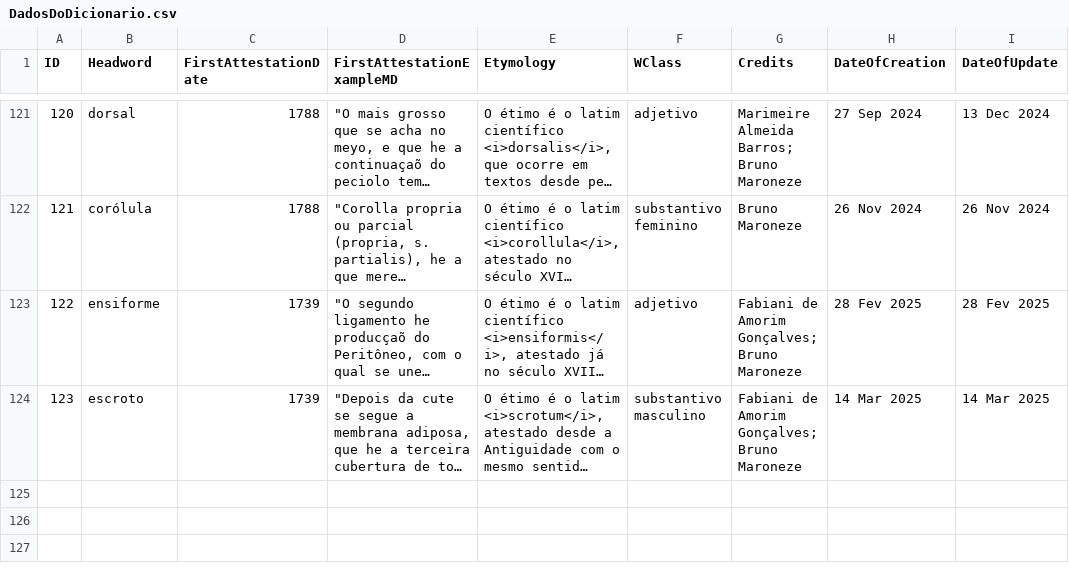
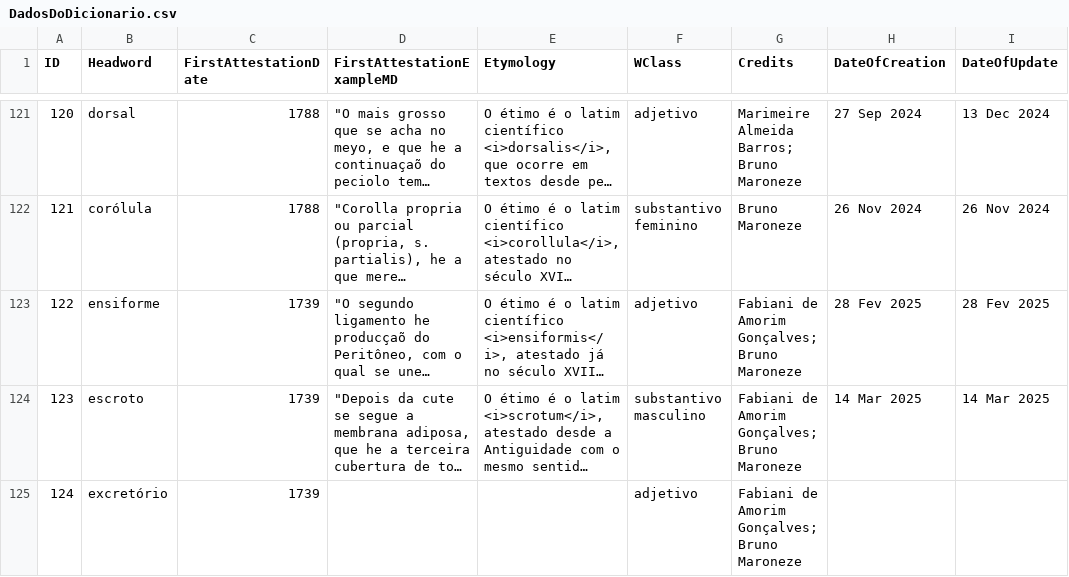
Before and after one commit to fflch/dicbio, a CSV file: data/DadosDoDicionario.csv, drawn as a sheet; only a part is shown, gaps mark what is left out; long unchanged cells end in …; the diff names each change by its address in the sheet, - before the commit and + after, or states it on an @@ line.

Commit message:
Inclusão de "excretório"

```diff
--- a/data/DadosDoDicionario.csv
+++ b/data/DadosDoDicionario.csv
+row 125: 124 | excretório | 1739 |  |  | adjetivo | Fabiani de Amorim Gonçalves; Bruno Maroneze
```
Also changed, not shown: data/definitions.csv.
